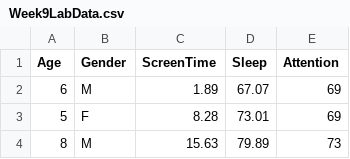
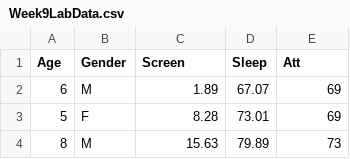
Before and after one commit to mtruelovehill/ISAP, a CSV file: docs/Labs/Week9LabData.csv, drawn as a sheet; only a part is shown.

```diff
--- a/docs/Labs/Week9LabData.csv
+++ b/docs/Labs/Week9LabData.csv
@@ -1,2 +1,2 @@
-Age,Gender,ScreenTime,Sleep,Attention
+Age,Gender,Screen,Sleep,Att
 6,M,1.89,67.07,69
```
Also changed, not shown: 17 other files.
